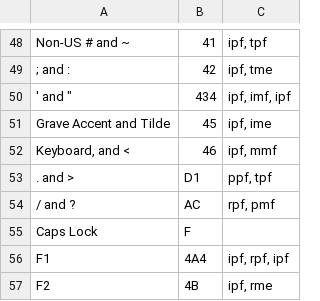
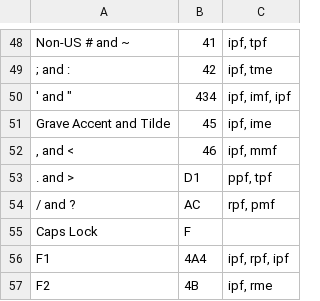
Before and after one commit to InTEGr8or/handex, a CSV file: docs/chords.csv, drawn as a sheet; only a part is shown, gaps mark what is left out.

Commit message:
update keys

```diff
--- a/docs/chords.csv
+++ b/docs/chords.csv
@@ -51,3 +51,3 @@ Non-US # and ~,41,"ipf, tpf"
 Grave Accent and Tilde,45,"ipf, ime"
-"Keyboard, and <",46,"ipf, mmf"
+", and <",46,"ipf, mmf"
 . and >,D1,"ppf, tpf"
```
